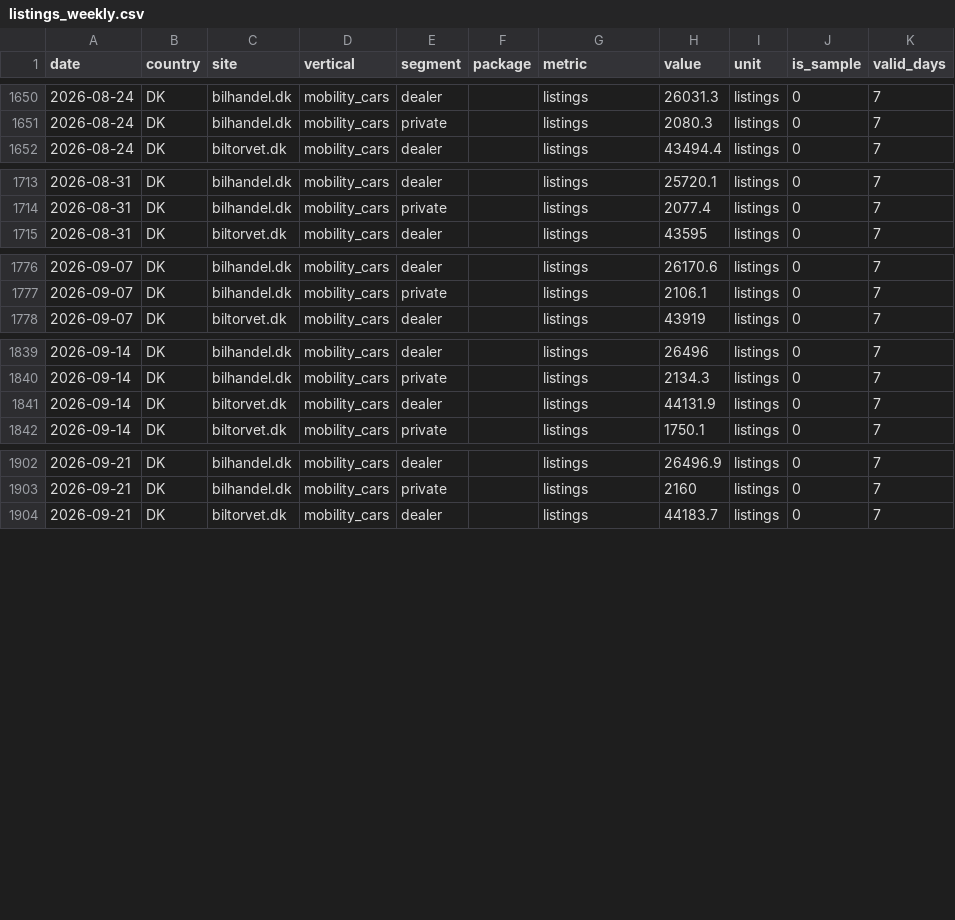
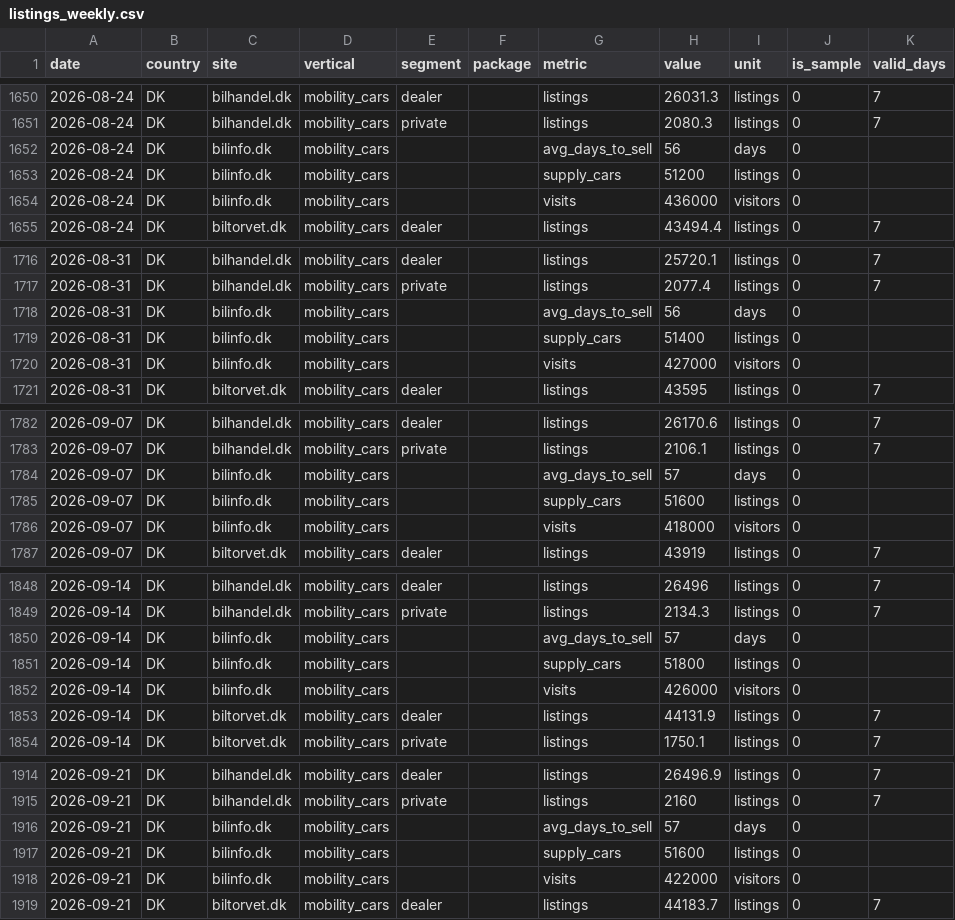
Before and after one commit to markusheiberg/vend-market-data, a CSV file: facts/listings_weekly.csv, drawn as a sheet; only a part is shown, gaps mark what is left out; the diff covers the shown part only; the diff names each change by its address in the sheet, - before the commit and + after, or states it on an @@ line.

```diff
--- a/facts/listings_weekly.csv
+++ b/facts/listings_weekly.csv
+row 1652: 2026-08-24 | DK | bilinfo.dk | mobility_cars |  |  | avg_days_to_sell | 56 | days | 0
+row 1653: 2026-08-24 | DK | bilinfo.dk | mobility_cars |  |  | supply_cars | 51200 | listings | 0
+row 1654: 2026-08-24 | DK | bilinfo.dk | mobility_cars |  |  | visits | 436000 | visitors | 0
+row 1718: 2026-08-31 | DK | bilinfo.dk | mobility_cars |  |  | avg_days_to_sell | 56 | days | 0
+row 1719: 2026-08-31 | DK | bilinfo.dk | mobility_cars |  |  | supply_cars | 51400 | listings | 0
+row 1720: 2026-08-31 | DK | bilinfo.dk | mobility_cars |  |  | visits | 427000 | visitors | 0
+row 1784: 2026-09-07 | DK | bilinfo.dk | mobility_cars |  |  | avg_days_to_sell | 57 | days | 0
+row 1785: 2026-09-07 | DK | bilinfo.dk | mobility_cars |  |  | supply_cars | 51600 | listings | 0
+row 1786: 2026-09-07 | DK | bilinfo.dk | mobility_cars |  |  | visits | 418000 | visitors | 0
+row 1850: 2026-09-14 | DK | bilinfo.dk | mobility_cars |  |  | avg_days_to_sell | 57 | days | 0
+row 1851: 2026-09-14 | DK | bilinfo.dk | mobility_cars |  |  | supply_cars | 51800 | listings | 0
+row 1852: 2026-09-14 | DK | bilinfo.dk | mobility_cars |  |  | visits | 426000 | visitors | 0
+row 1916: 2026-09-21 | DK | bilinfo.dk | mobility_cars |  |  | avg_days_to_sell | 57 | days | 0
+row 1917: 2026-09-21 | DK | bilinfo.dk | mobility_cars |  |  | supply_cars | 51600 | listings | 0
+row 1918: 2026-09-21 | DK | bilinfo.dk | mobility_cars |  |  | visits | 422000 | visitors | 0
```
Also changed, not shown: 5 added rows and 2 edited cells elsewhere in this file, facts/listings.csv, 1 other file.
